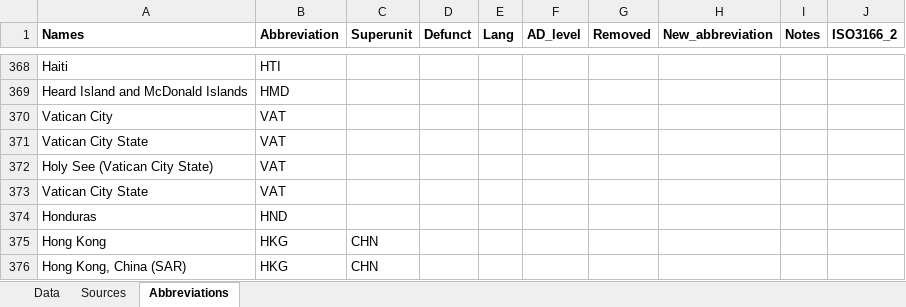
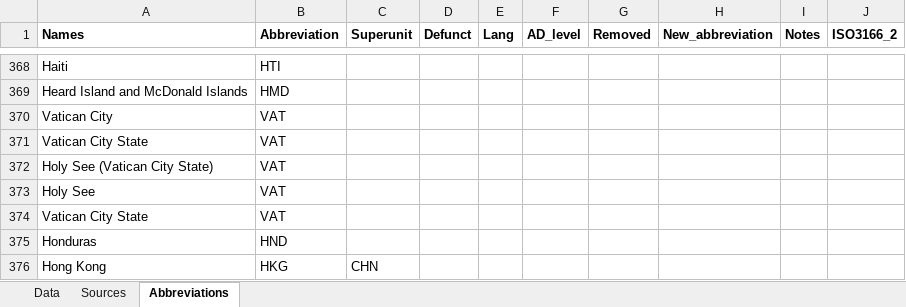
Before and after one commit to Deleetdk/kirkegaard, an Excel workbook: inst/extdata/political_units.xlsx, sheet Abbreviations, drawn as a sheet; only a part is shown, gaps mark what is left out; the shorter side is filled out with more unchanged rows; values as stored, in another font and other column widths than the file's, no borders; the diff names each change by its address in the sheet, - before the commit and + after, or states it on an @@ line.

Commit message:
Political units update

```diff
--- a/inst/extdata/political_units.xlsx (sheet Abbreviations)
+++ b/inst/extdata/political_units.xlsx (sheet Abbreviations)
+row 373: Holy See | VAT
```
